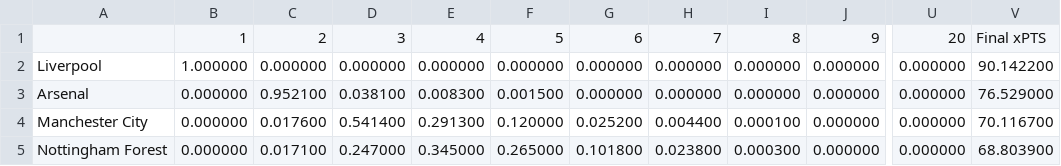
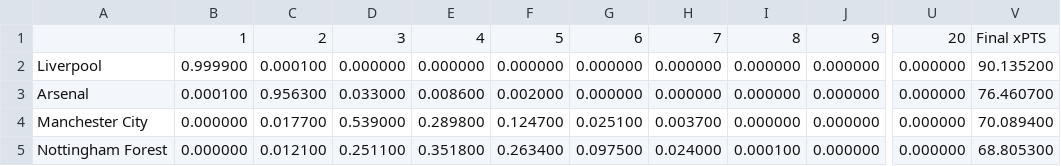
Before and after one commit to jackmaher08/FiveStat, a CSV file: data/tables/simulated_league_positions.csv, drawn as a sheet; only a part is shown, gaps mark what is left out; the diff covers the shown part only; the diff names each change by its address in the sheet, - before the commit and + after, or states it on an @@ line.

Commit message:
Force update of all visual and data table assets

```diff
--- a/data/tables/simulated_league_positions.csv
+++ b/data/tables/simulated_league_positions.csv
-B2: 1.000000
+B2: 0.999900
-C2: 0.000000
+C2: 0.000100
-V2: 90.142200
+V2: 90.135200
-B3: 0.000000
+B3: 0.000100
-C3: 0.952100
+C3: 0.956300
-D3: 0.038100
+D3: 0.033000
-E3: 0.008300
+E3: 0.008600
-F3: 0.001500
+F3: 0.002000
-V3: 76.529000
+V3: 76.460700
-C4: 0.017600
+C4: 0.017700
-D4: 0.541400
+D4: 0.539000
-E4: 0.291300
+E4: 0.289800
-F4: 0.120000
+F4: 0.124700
-G4: 0.025200
+G4: 0.025100
-H4: 0.004400
+H4: 0.003700
-I4: 0.000100
+I4: 0.000000
-V4: 70.116700
+V4: 70.089400
-C5: 0.017100
+C5: 0.012100
-D5: 0.247000
+D5: 0.251100
-E5: 0.345000
+E5: 0.351800
-F5: 0.265000
+F5: 0.263400
-G5: 0.101800
+G5: 0.097500
-H5: 0.023800
+H5: 0.024000
-I5: 0.000300
+I5: 0.000100
-V5: 68.803900
+V5: 68.805300
```
Also changed, not shown: 137 edited cells elsewhere in this file, 8 other files.
